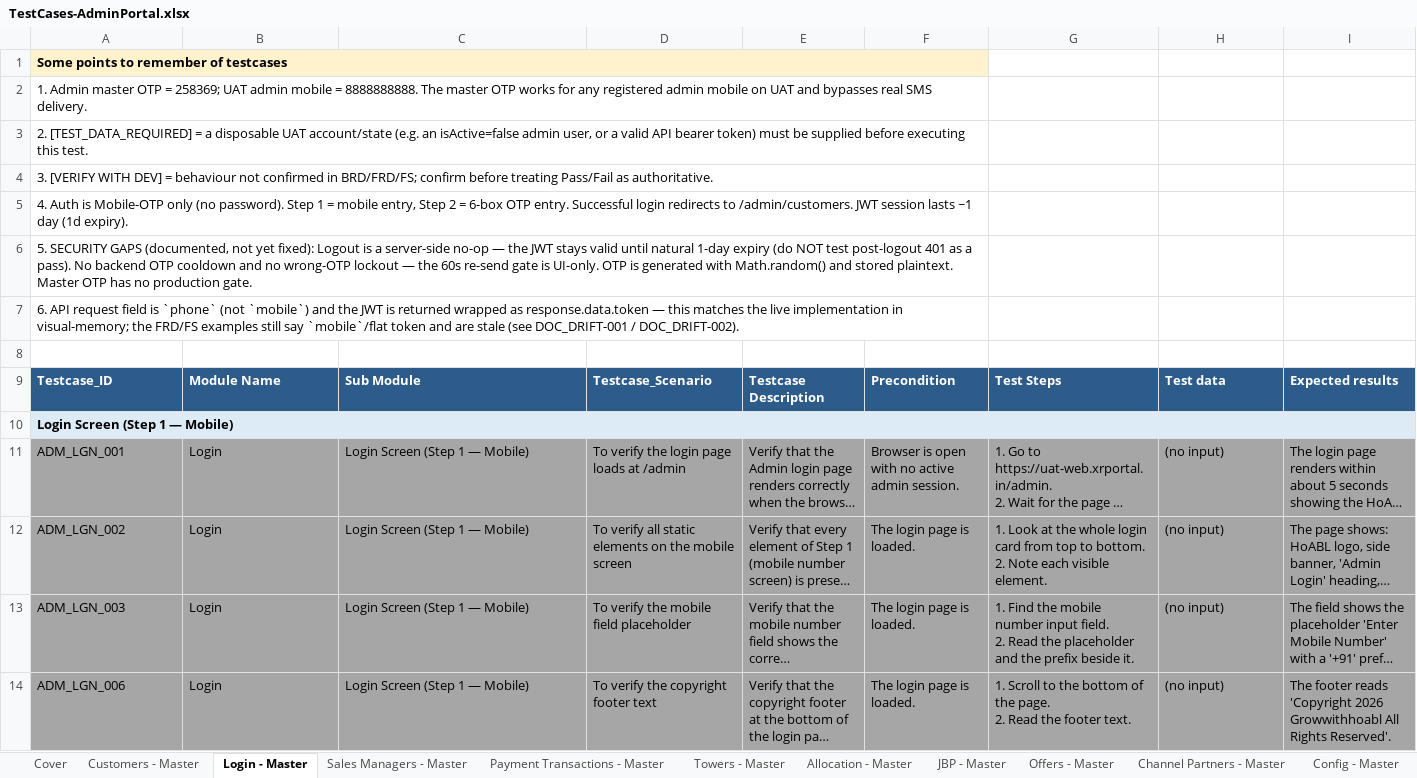
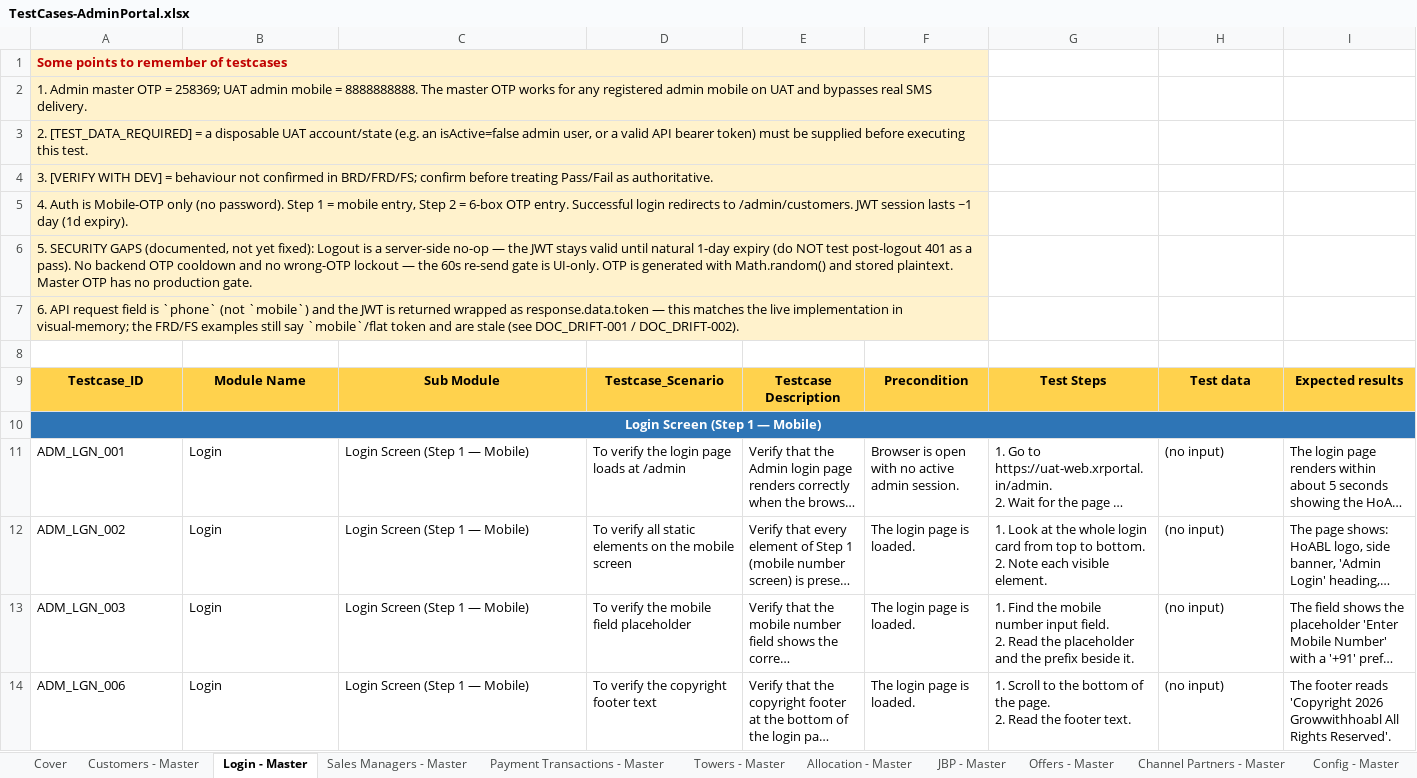
Before and after one commit to Anjalijha2/AI-Automation-hoabl, an Excel workbook: manual-qa-repository/07-execution/TestCases-AdminPortal.xlsx, sheet Login - Master, drawn as a sheet; only a part is shown; long unchanged cells end in …; values as stored, in another font and other column widths than the file's, no borders; the diff covers the shown part only; the diff names each change by its address in the sheet, - before the commit and + after, or states it on an @@ line.

```diff
--- a/manual-qa-repository/07-execution/TestCases-AdminPortal.xlsx (sheet Login - Master)
+++ b/manual-qa-repository/07-execution/TestCases-AdminPortal.xlsx (sheet Login - Master)
-A1 text colour: black
+A1 text colour: #C00000
-A2:F7 fill: none
+A2:F7 fill: #FFF2CC
@@ A9:I9 fill: #2E5C8A → #FFD24D, text colour: #FFFFFF → black, alignment: left → center @@
-A10 alignment: left
+A10 alignment: center
-A10:I10 fill: #DDEBF7
+A10:I10 fill: #2E75B6
-A10 text colour: black
+A10 text colour: #FFFFFF
-A11:I14 fill: #A6A6A6
+A11:I14 fill: none
```
Also changed, not shown: cell formats elsewhere in this sheet, sheet Allocation - Master, sheet JBP - Master, sheet Config - Master, sheet Payment Transactions - Master, sheet Sales Managers - Master, sheet Offers - Master, 3 more sheets, manual-qa-repository/07-execution/TestCases-BuyerPortal.xlsx, manual-qa-repository/07-execution/TestCases-CPPortal.xlsx, 3 other files.
